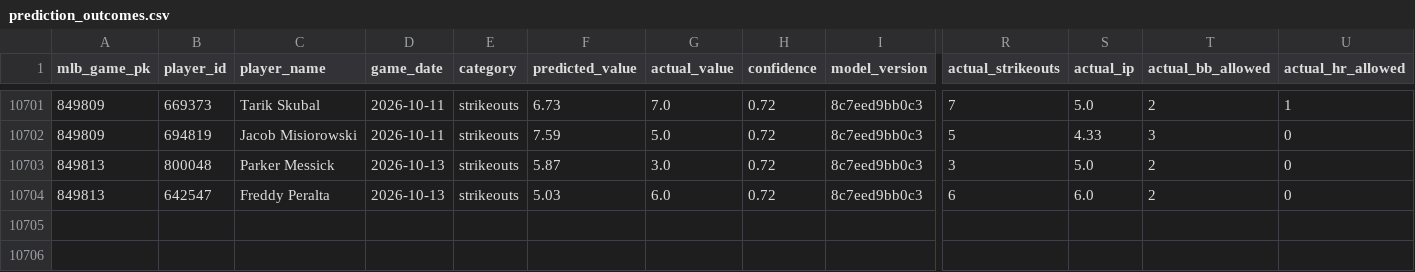
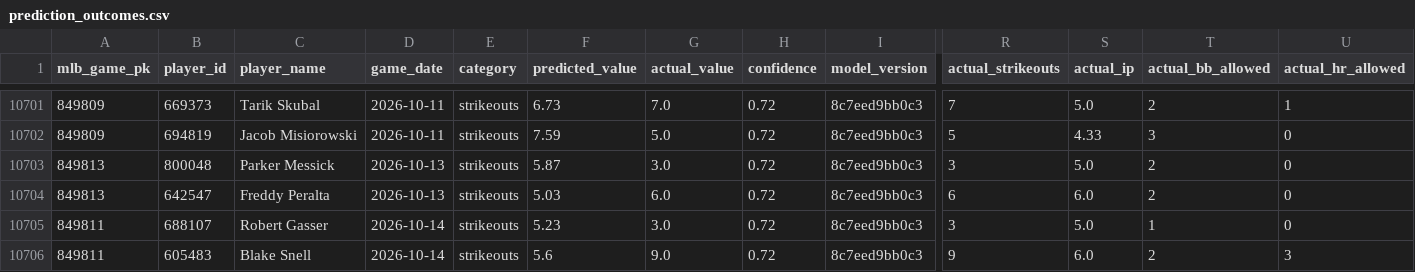
Before and after one commit to NickNicky19/baseball-predictor, a CSV file: data/learning/prediction_outcomes.csv, drawn as a sheet; only a part is shown, gaps mark what is left out; rows hold the shown columns only; the diff names each change by its address in the sheet, - before the commit and + after, or states it on an @@ line.

```diff
--- a/data/learning/prediction_outcomes.csv
+++ b/data/learning/prediction_outcomes.csv
+row 10705: 849811 | 688107 | Robert Gasser | 2026-10-14 | strikeouts | 5.23 | 3.0 | 0.72 | 8c7eed9bb0c3 | 3 | 5.0 | 1 | 0
+row 10706: 849811 | 605483 | Blake Snell | 2026-10-14 | strikeouts | 5.6 | 9.0 | 0.72 | 8c7eed9bb0c3 | 9 | 6.0 | 2 | 3
```
